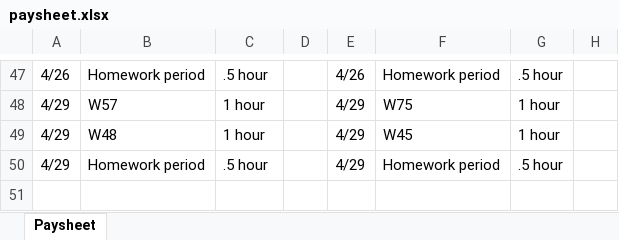
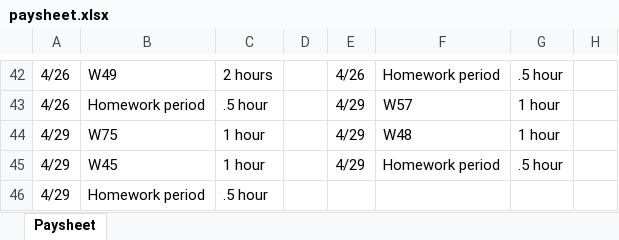
Before and after one commit to EugenioAntonioBonanno/pay_sheet_generator, an Excel workbook: paysheet.xlsx, sheet Paysheet, drawn as a sheet; only a part is shown, gaps mark what is left out; values as stored, in another font and other column widths than the file's, no borders; addresses are those after the commit; the diff covers the shown part only; the diff names each change by its address in the sheet, - before the commit and + after, or states it on an @@ line.

```diff
--- a/paysheet.xlsx (sheet Paysheet)
+++ b/paysheet.xlsx (sheet Paysheet)
-B42: Homework period
+B42: W49
-C42: .5 hour
+C42: 2 hours
+row 43: 4/26 | Homework period | .5 hour |  | 4/29 | W57 | 1 hour
-B44: W57
+B44: W75
-F44: W75
+F44: W48
-B45: W48
+B45: W45
-F45: W45
+F45: Homework period
-G45: 1 hour
+G45: .5 hour
-E46: 4/29
+E46: (empty)
-F46: Homework period
+F46: (empty)
-G46: .5 hour
+G46: (empty)
```
Also changed, not shown: 4 added rows, 9 removed rows and 48 edited cells elsewhere in this sheet, 3 other files.
